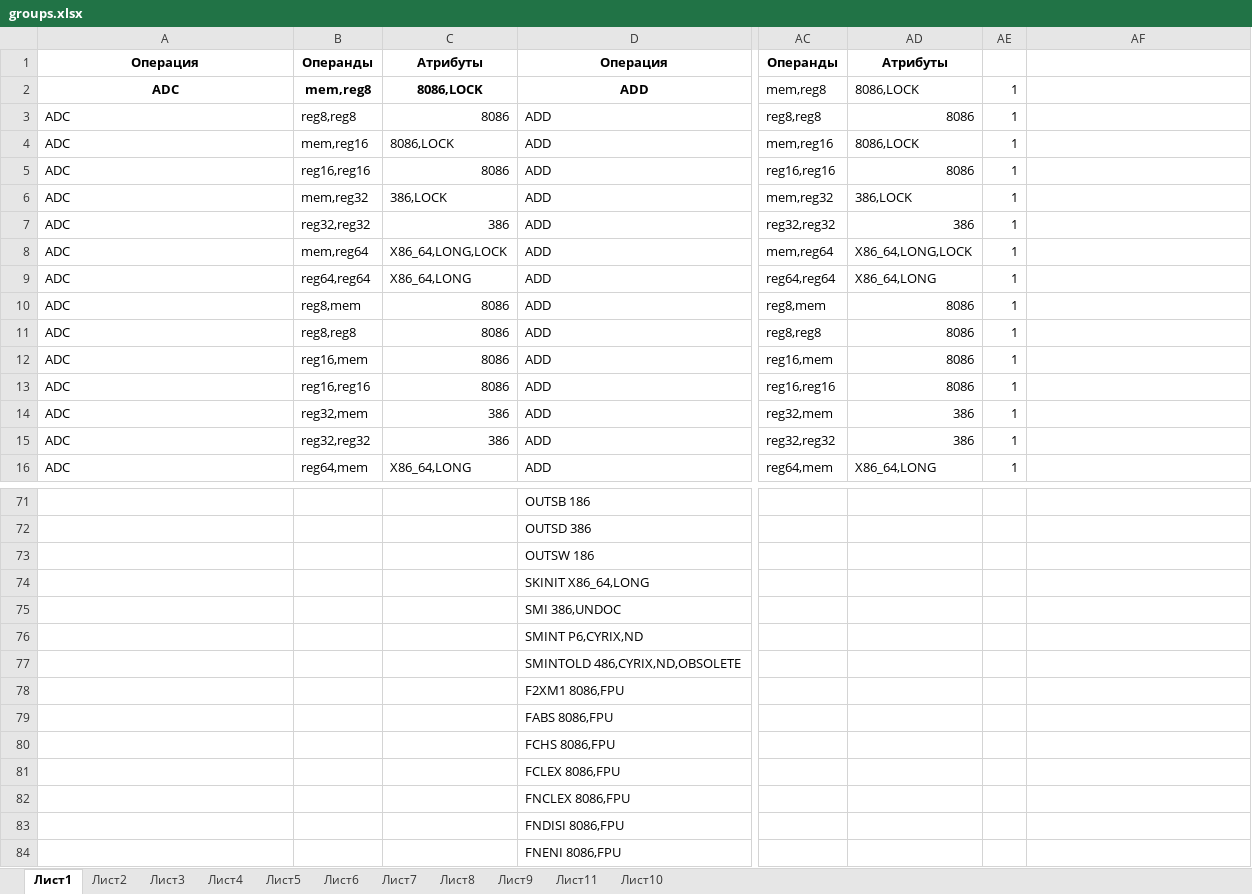
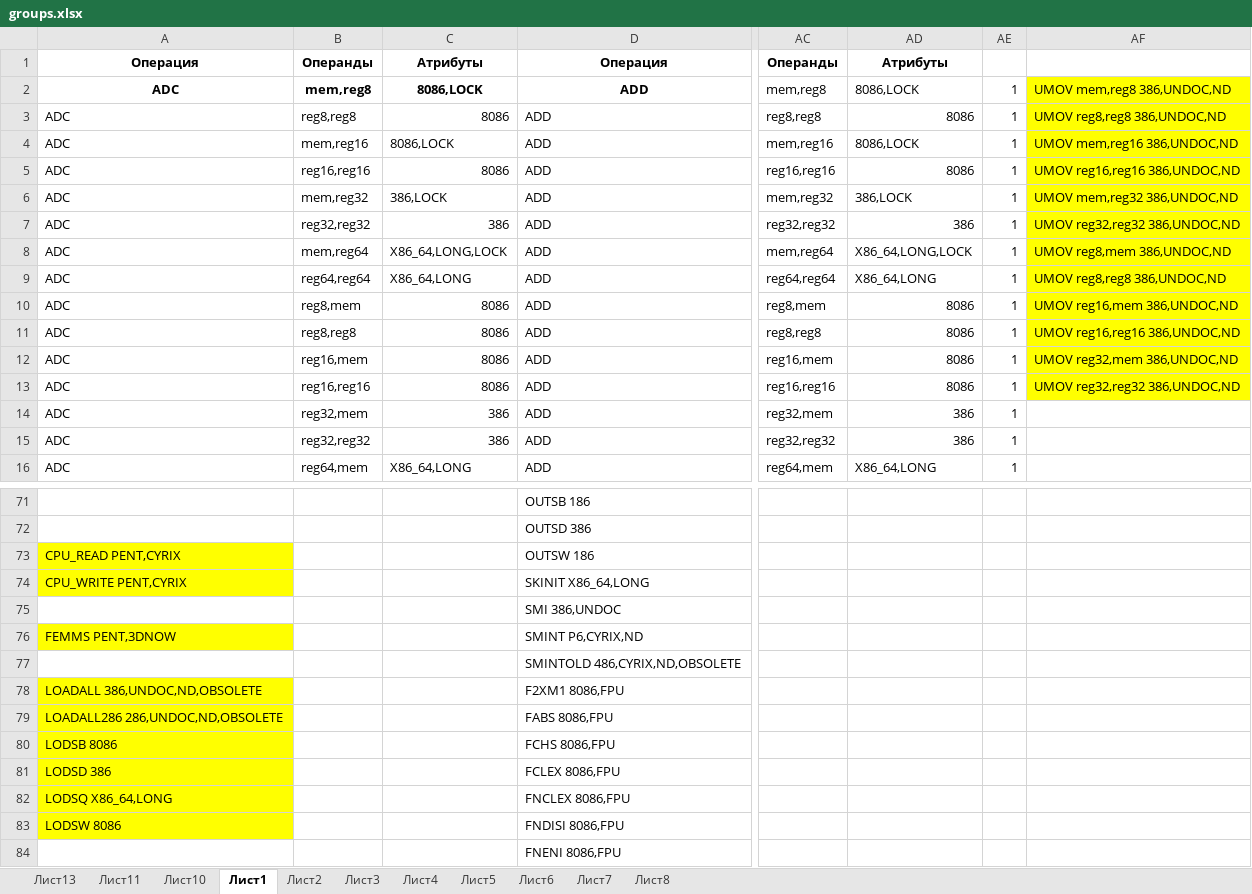
Before and after one commit to sssauerkraut/nasm-syntax-validator, an Excel workbook: groups.xlsx, sheet Лист1, drawn as a sheet; only a part is shown, gaps mark what is left out; values as stored, in another font and other column widths than the file's, no borders; conditional formats not drawn; the diff names each change by its address in the sheet, - before the commit and + after, or states it on an @@ line.

```diff
--- a/groups.xlsx (sheet Лист1)
+++ b/groups.xlsx (sheet Лист1)
-sheet tab: Лист9
+sheet tab: Лист13
@@ sheet tab order changed: Лист13 | Лист11 | Лист10 | Лист1 | Лист2 | Лист3 | Лист4 | Лист5 | Лист6 | Лист7 | Лист8 @@
-AF2: (empty)
+AF2: UMOV mem,reg8 386,UNDOC,ND
-AF2:AF13 fill: none
+AF2:AF13 fill: #FFFF00
-AF3: (empty)
+AF3: UMOV reg8,reg8 386,UNDOC,ND
-AF4: (empty)
+AF4: UMOV mem,reg16 386,UNDOC,ND
-AF5: (empty)
+AF5: UMOV reg16,reg16 386,UNDOC,ND
-AF6: (empty)
+AF6: UMOV mem,reg32 386,UNDOC,ND
-AF7: (empty)
+AF7: UMOV reg32,reg32 386,UNDOC,ND
-AF8: (empty)
+AF8: UMOV reg8,mem 386,UNDOC,ND
-AF9: (empty)
+AF9: UMOV reg8,reg8 386,UNDOC,ND
-AF10: (empty)
+AF10: UMOV reg16,mem 386,UNDOC,ND
-AF11: (empty)
+AF11: UMOV reg16,reg16 386,UNDOC,ND
-AF12: (empty)
+AF12: UMOV reg32,mem 386,UNDOC,ND
-AF13: (empty)
+AF13: UMOV reg32,reg32 386,UNDOC,ND
-A73: (empty)
+A73: CPU_READ PENT,CYRIX
-A73:A74 fill: none
+A73:A74 fill: #FFFF00
-A74: (empty)
+A74: CPU_WRITE PENT,CYRIX
-A76: (empty)
+A76: FEMMS PENT,3DNOW
-A76 fill: none
+A76 fill: #FFFF00
-A78: (empty)
+A78: LOADALL 386,UNDOC,ND,OBSOLETE
-A78:A83 fill: none
+A78:A83 fill: #FFFF00
-A79: (empty)
+A79: LOADALL286 286,UNDOC,ND,OBSOLETE
-A80: (empty)
+A80: LODSB 8086
-A81: (empty)
+A81: LODSD 386
-A82: (empty)
+A82: LODSQ X86_64,LONG
-A83: (empty)
+A83: LODSW 8086
```
Also changed, not shown: sheet Лист10, sheet Лист11, sheet Лист5, sheet Лист6, 1 other file.
